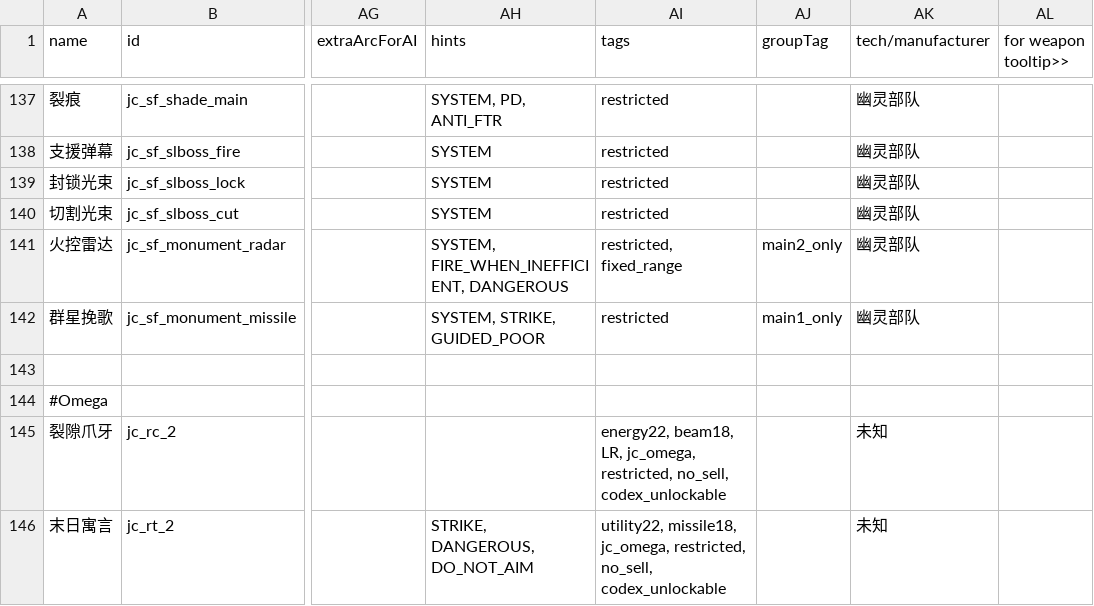
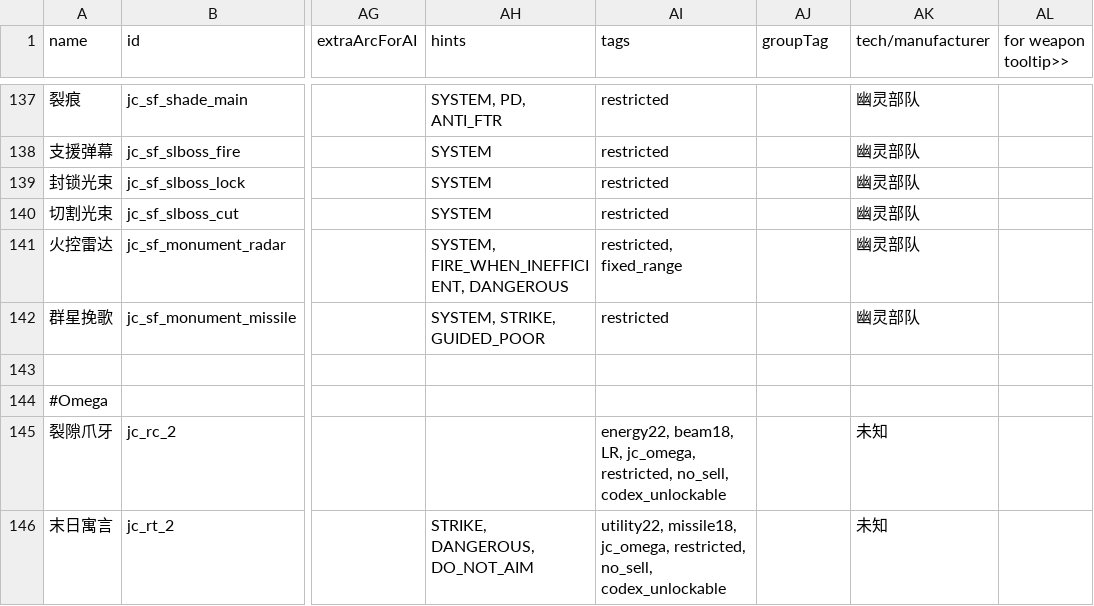
Before and after one commit to JCan2233/SF, a CSV file: data/weapons/weapon_data.csv, drawn as a sheet; only a part is shown, gaps mark what is left out; the diff names each change by its address in the sheet, - before the commit and + after, or states it on an @@ line.

Commit message:
Update weapon_data.csv

```diff
--- a/data/weapons/weapon_data.csv
+++ b/data/weapons/weapon_data.csv
-AJ141 (groupTag): main2_only
+AJ141 (groupTag): (empty)
-AJ142 (groupTag): main1_only
+AJ142 (groupTag): (empty)
```
